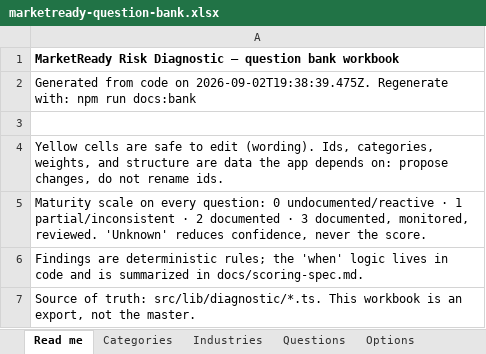
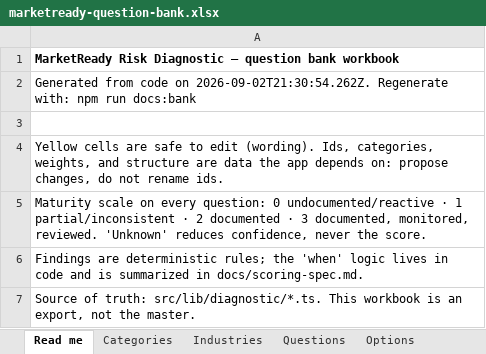
Before and after one commit to mitchell-lisa/IMA, an Excel workbook: docs/marketready-question-bank.xlsx, sheet Read me, drawn as a sheet; values as stored, in another font and other column widths than the file's, no borders; the diff names each change by its address in the sheet, - before the commit and + after, or states it on an @@ line.

```diff
--- a/docs/marketready-question-bank.xlsx (sheet Read me)
+++ b/docs/marketready-question-bank.xlsx (sheet Read me)
-A2: …code on 2026-09-02T19:38:39.475Z. Regenerate with:…
+A2: …code on 2026-09-02T21:30:54.262Z. Regenerate with:…
```
Also changed, not shown: sheet Niches, sheet Options, sheet Questions, sheet Findings, sheet Industries, sheet Variants, 3 more sheets, 46 other files.
